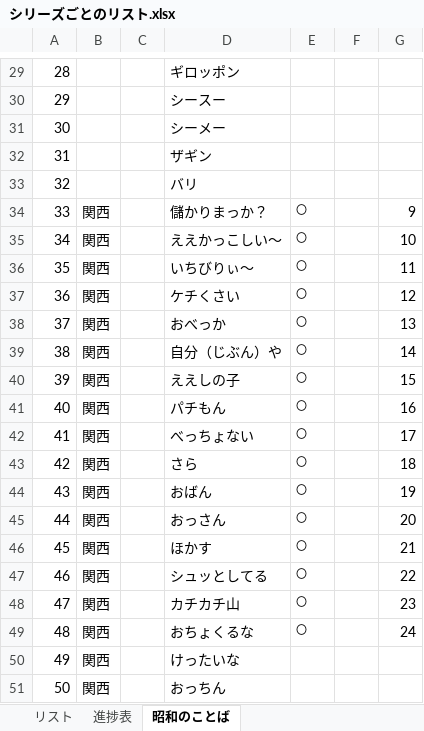
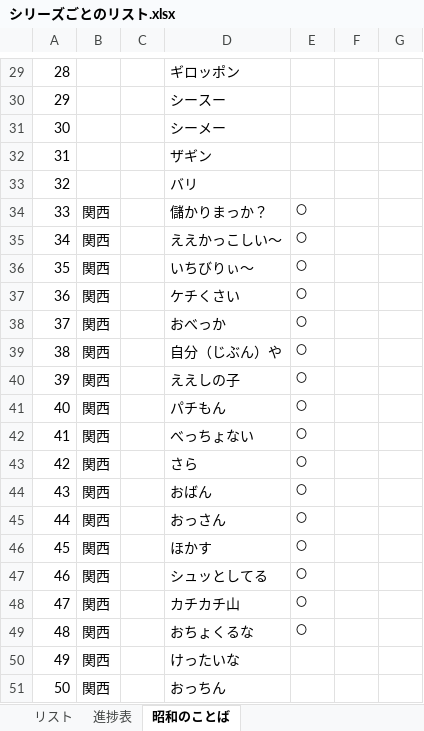
Before and after one commit to picky-web/line, an Excel workbook: LINE/シリーズごとのリスト.xlsx, sheet 昭和のことば, drawn as a sheet; only a part is shown, gaps mark what is left out; values as stored, in another font and other column widths than the file's, no borders; the diff covers the shown part only; the diff names each change by its address in the sheet, - before the commit and + after, or states it on an @@ line.

```diff
--- a/LINE/シリーズごとのリスト.xlsx (sheet 昭和のことば)
+++ b/LINE/シリーズごとのリスト.xlsx (sheet 昭和のことば)
-G34: 9
+G34: (empty)
-G35: 10
+G35: (empty)
-G36: 11
+G36: (empty)
-G37: 12
+G37: (empty)
-G38: 13
+G38: (empty)
-G39: 14
+G39: (empty)
-G40: 15
+G40: (empty)
-G41: 16
+G41: (empty)
-G42: 17
+G42: (empty)
-G43: 18
+G43: (empty)
-G44: 19
+G44: (empty)
-G45: 20
+G45: (empty)
-G46: 21
+G46: (empty)
-G47: 22
+G47: (empty)
-G48: 23
+G48: (empty)
-G49: 24
+G49: (empty)
```
Also changed, not shown: 8 edited cells elsewhere in this sheet, sheet 進捗表, 31 other files.
